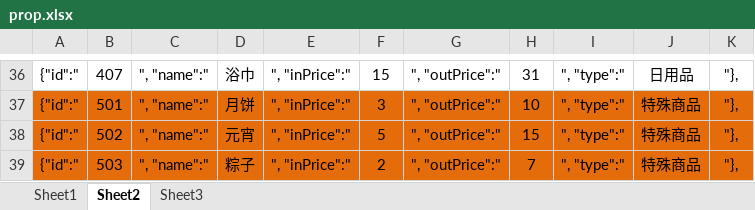
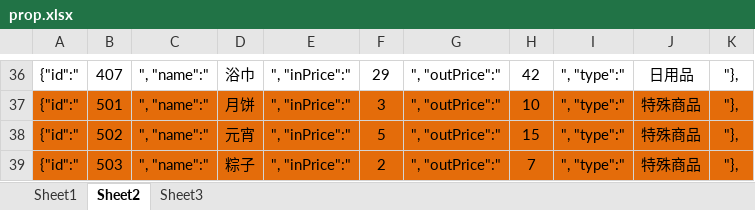
Before and after one commit to Pamakids/FounderLib, an Excel workbook: src/assets/prop.xlsx, sheet Sheet2, drawn as a sheet; only a part is shown, gaps mark what is left out; values as stored, in another font and other column widths than the file's, no borders; the diff covers the shown part only; the diff names each change by its address in the sheet, - before the commit and + after, or states it on an @@ line.

```diff
--- a/src/assets/prop.xlsx (sheet Sheet2)
+++ b/src/assets/prop.xlsx (sheet Sheet2)
-F36: 15
+F36: 29
-H36: 31
+H36: 42
```
Also changed, not shown: 64 edited cells elsewhere in this sheet, sheet Sheet1, sheet Sheet3, 1 other file.
